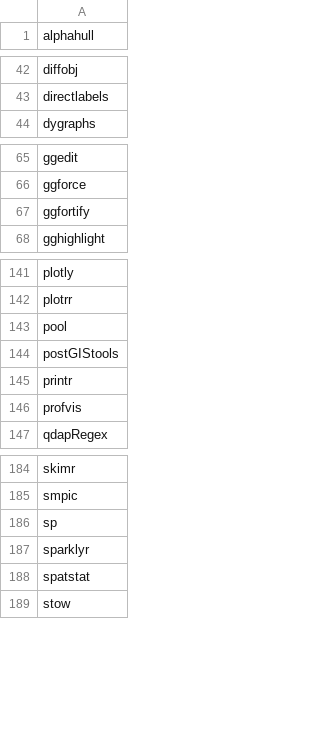
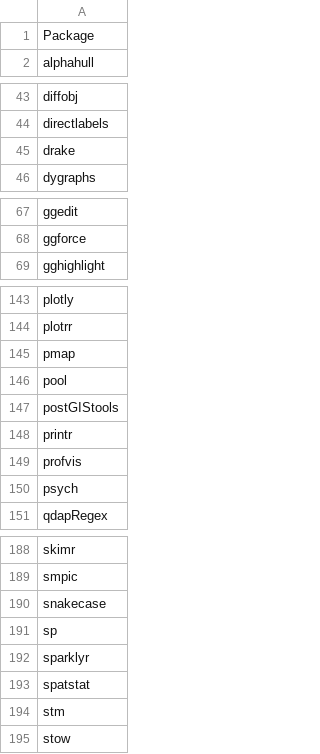
Before and after one commit to verajosemanuel/tidyviz, a CSV file: list.csv, drawn as a sheet; only a part is shown, gaps mark what is left out; the diff covers the shown part only.

Commit message:
cleaned list

```diff
--- a/list.csv
+++ b/list.csv
@@ -1 +1,2 @@
+Package
 alphahull
@@ -43,2 +44,3 @@ diffobj
 directlabels
+drake
 dygraphs
@@ -66,3 +68,2 @@ ggedit
 ggforce
-ggfortify
 gghighlight
@@ -142,2 +144,3 @@ plotly
 plotrr
+pmap
 pool
@@ -146,2 +149,3 @@ printr
 profvis
+psych
 qdapRegex
@@ -185,2 +189,3 @@ skimr
 smpic
+snakecase
 sp
@@ -188,2 +193,3 @@ sparklyr
 spatstat
+stm
 stow
```
Also changed, not shown: 1 added row and 1 edited cell elsewhere in this file, 3 other files.
